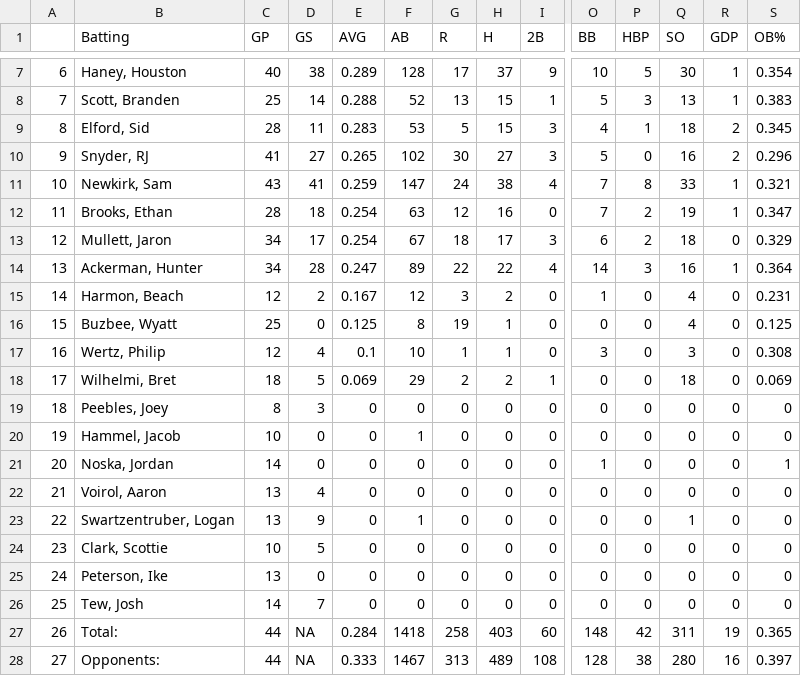
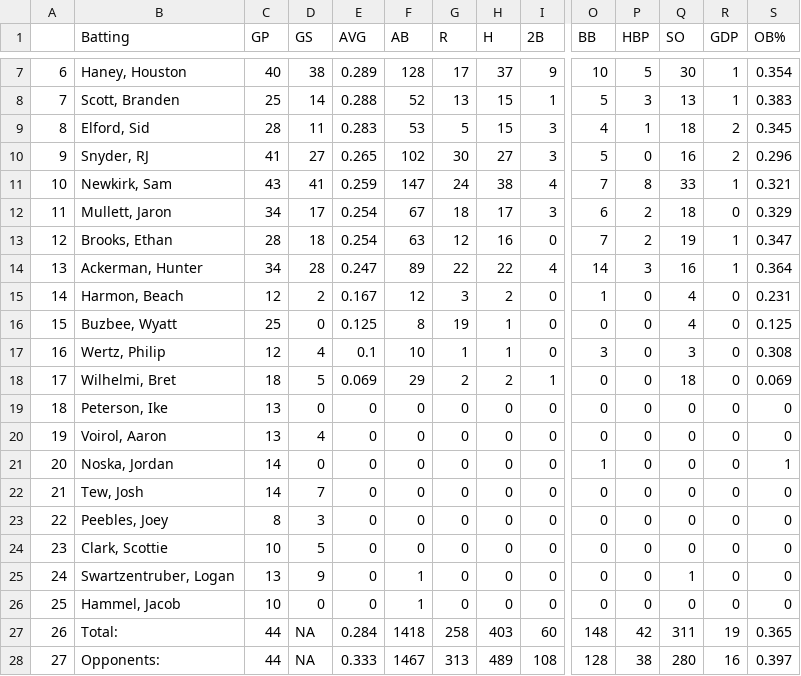
Before and after one commit to MathAtGrace/CrossRoads-Baseball, a CSV file: Data/Batting/GRC.csv, drawn as a sheet; only a part is shown, gaps mark what is left out; removed rows and columns are numbered as before the commit, all else as after; rows hold the shown columns only; the diff names each change by its address in the sheet, - before the commit and + after, or states it on an @@ line.

```diff
--- a/Data/Batting/GRC.csv
+++ b/Data/Batting/GRC.csv
-row 12: 11 | Brooks, Ethan | 28 | 18 | 0.254 | 63 | 12 | 16 | 0 | 7 | 2 | 19 | 1 | 0.347
-A12: 12
+A12: 11
+row 13: 12 | Brooks, Ethan | 28 | 18 | 0.254 | 63 | 12 | 16 | 0 | 7 | 2 | 19 | 1 | 0.347
-B19 (Batting): Peebles, Joey
+B19 (Batting): Peterson, Ike
-C19 (GP): 8
+C19 (GP): 13
-D19 (GS): 3
+D19 (GS): 0
-B20 (Batting): Hammel, Jacob
+B20 (Batting): Voirol, Aaron
-C20 (GP): 10
+C20 (GP): 13
-D20 (GS): 0
+D20 (GS): 4
-F20 (AB): 1
+F20 (AB): 0
-B22 (Batting): Voirol, Aaron
+B22 (Batting): Tew, Josh
-C22 (GP): 13
+C22 (GP): 14
-D22 (GS): 4
+D22 (GS): 7
-B23 (Batting): Swartzentruber, Logan
+B23 (Batting): Peebles, Joey
-C23 (GP): 13
+C23 (GP): 8
-D23 (GS): 9
+D23 (GS): 3
-F23 (AB): 1
+F23 (AB): 0
-Q23 (SO): 1
+Q23 (SO): 0
-B25 (Batting): Peterson, Ike
+B25 (Batting): Swartzentruber, Logan
-D25 (GS): 0
+D25 (GS): 9
-F25:F26 (AB): 0
+F25:F26 (AB): 1
-Q25 (SO): 0
+Q25 (SO): 1
-B26 (Batting): Tew, Josh
+B26 (Batting): Hammel, Jacob
-C26 (GP): 14
+C26 (GP): 10
-D26 (GS): 7
+D26 (GS): 0
```
Also changed, not shown: Data/Batting/BC.csv, Data/Batting/GOC.csv, 36 other files.
